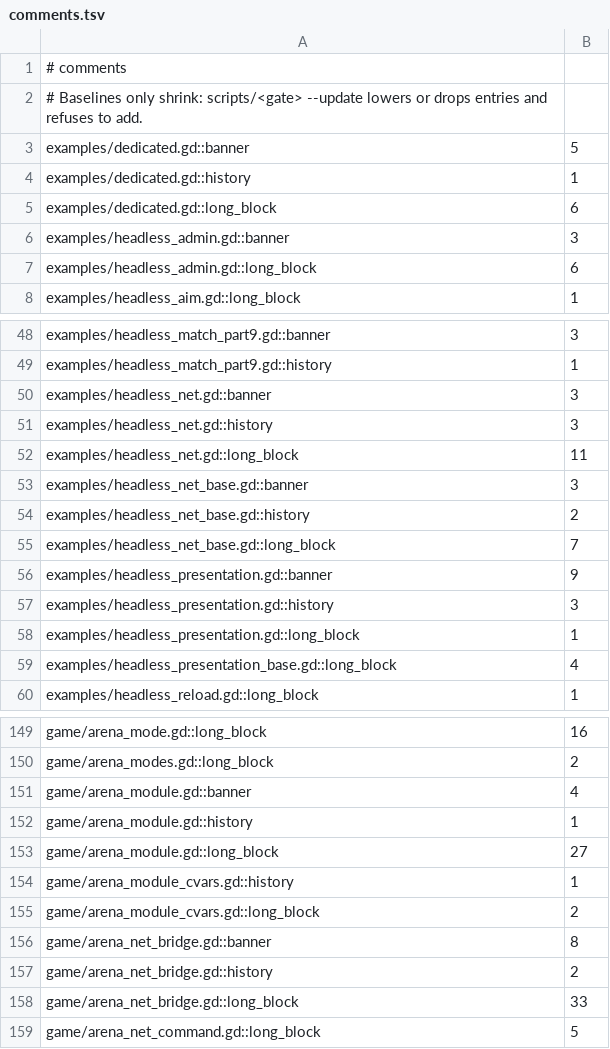
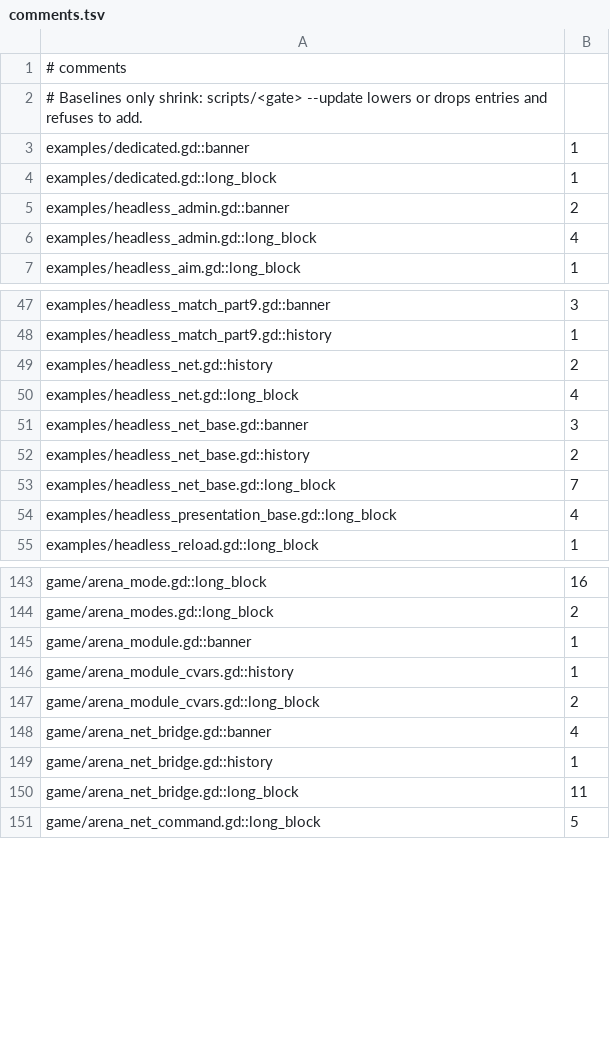
Before and after one commit to zees-games/game-arena, a TSV file: ci/efficiency/comments.tsv, drawn as a sheet; only a part is shown, gaps mark what is left out; the diff covers the shown part only.

```diff
--- a/ci/efficiency/comments.tsv
+++ b/ci/efficiency/comments.tsv
@@ -2,7 +2,6 @@
 # Baselines only shrink: scripts/<gate> --update lowers or drops entries and refuses to add.
-examples/dedicated.gd::banner	5
-examples/dedicated.gd::history	1
-examples/dedicated.gd::long_block	6
-examples/headless_admin.gd::banner	3
-examples/headless_admin.gd::long_block	6
+examples/dedicated.gd::banner	1
+examples/dedicated.gd::long_block	1
+examples/headless_admin.gd::banner	2
+examples/headless_admin.gd::long_block	4
 examples/headless_aim.gd::long_block	1
@@ -49,5 +48,4 @@ examples/headless_match_part9.gd::banner	3
 examples/headless_match_part9.gd::history	1
-examples/headless_net.gd::banner	3
-examples/headless_net.gd::history	3
-examples/headless_net.gd::long_block	11
+examples/headless_net.gd::history	2
+examples/headless_net.gd::long_block	4
 examples/headless_net_base.gd::banner	3
@@ -55,5 +53,2 @@ examples/headless_net_base.gd::history	2
 examples/headless_net_base.gd::long_block	7
-examples/headless_presentation.gd::banner	9
-examples/headless_presentation.gd::history	3
-examples/headless_presentation.gd::long_block	1
 examples/headless_presentation_base.gd::long_block	4
@@ -150,10 +144,8 @@ game/arena_mode.gd::long_block	16
 game/arena_modes.gd::long_block	2
-game/arena_module.gd::banner	4
-game/arena_module.gd::history	1
-game/arena_module.gd::long_block	27
+game/arena_module.gd::banner	1
 game/arena_module_cvars.gd::history	1
 game/arena_module_cvars.gd::long_block	2
-game/arena_net_bridge.gd::banner	8
-game/arena_net_bridge.gd::history	2
-game/arena_net_bridge.gd::long_block	33
+game/arena_net_bridge.gd::banner	4
+game/arena_net_bridge.gd::history	1
+game/arena_net_bridge.gd::long_block	11
 game/arena_net_command.gd::long_block	5
```
Also changed, not shown: 5 removed rows and 16 edited cells elsewhere in this file, 4 other files.
